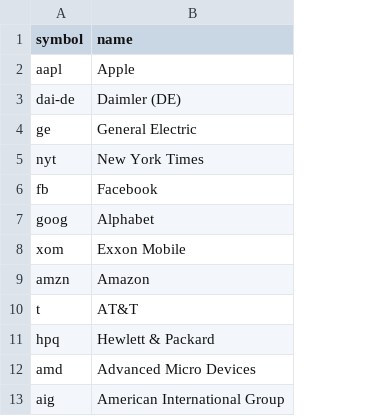
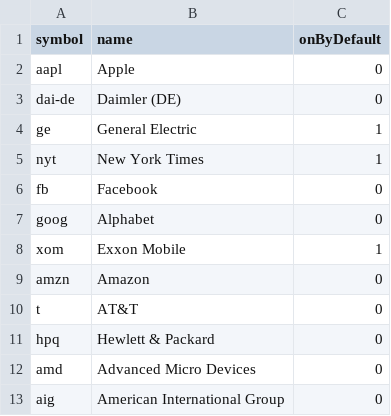
Before and after one commit to owidder/coolg2, a CSV file: rsrc/stocks.csv, drawn as a sheet; the diff names each change by its address in the sheet, - before the commit and + after, or states it on an @@ line.

Commit message:
stockSwitches

```diff
--- a/rsrc/stocks.csv
+++ b/rsrc/stocks.csv
+column C (onByDefault), rows 2-13: 0 | 0 | 1 | 1 | 0 | 0 | 1 | 0 | 0 | 0 | 0 | 0
```
Also changed, not shown: 2 other files.
